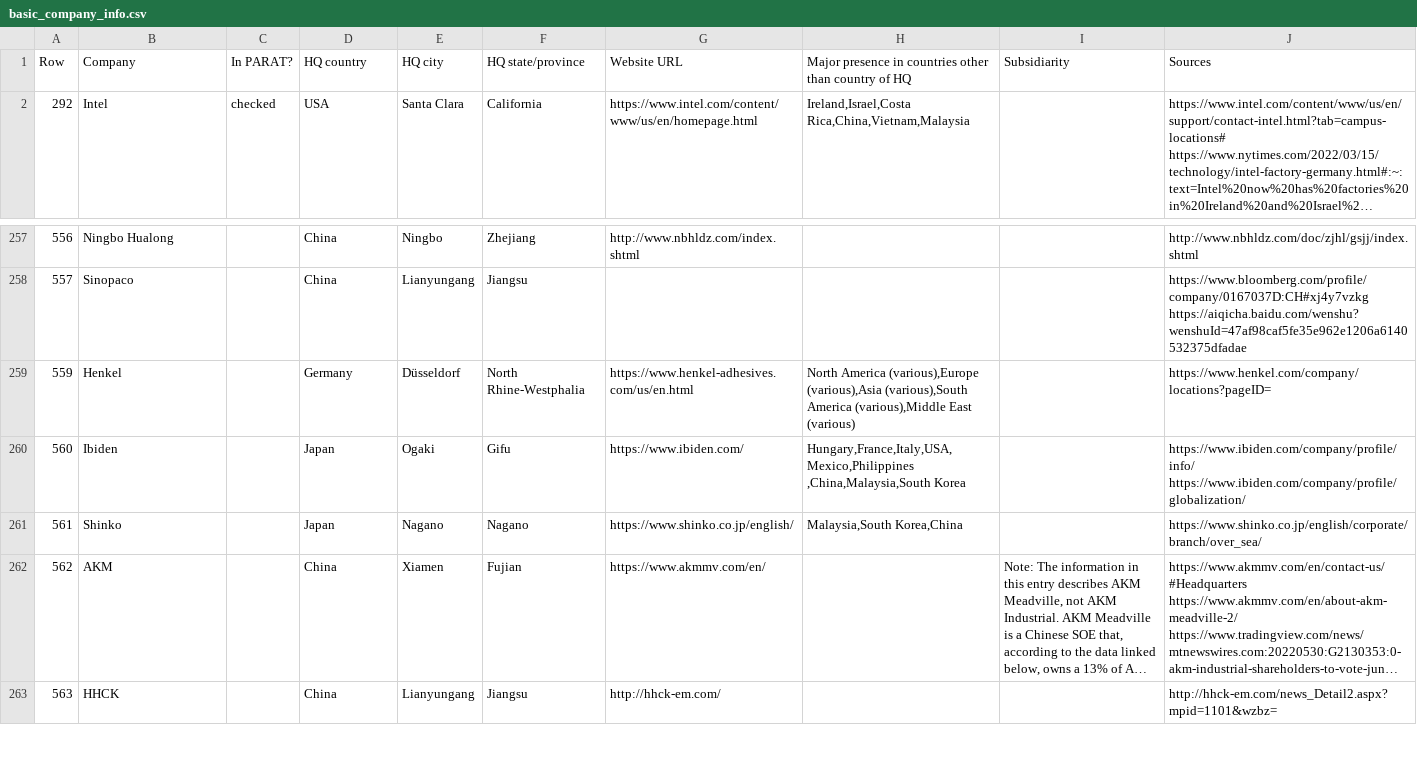
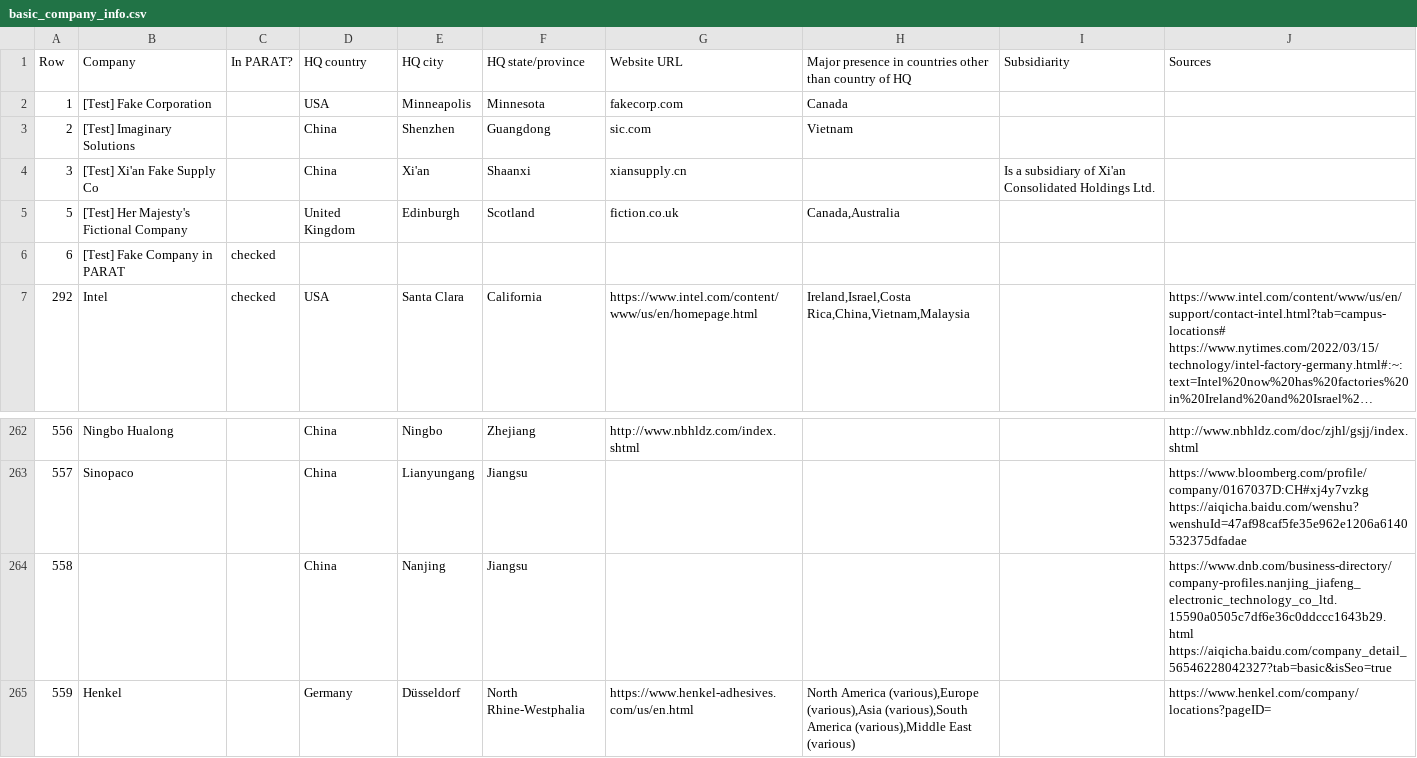
Before and after one commit to georgetown-cset/eto-chip-explorer, a CSV file: data/basic_company_info.csv, drawn as a sheet; only a part is shown, gaps mark what is left out; the shorter side is filled out with more unchanged rows; long unchanged cells end in …; ↵ is a line break in a cell; the diff names each change by its address in the sheet, - before the commit and + after, or states it on an @@ line.

```diff
--- a/data/basic_company_info.csv
+++ b/data/basic_company_info.csv
+row 2: 1 | [Test] Fake Corporation |  | USA | Minneapolis | Minnesota | fakecorp.com | Canada
+row 3: 2 | [Test] Imaginary Solutions |  | China | Shenzhen | Guangdong | sic.com | Vietnam
+row 4: 3 | [Test] Xi'an Fake Supply Co |  | China | Xi'an | Shaanxi | xiansupply.cn |  | Is a subsidiary of Xi'an Consolidated Holdings Ltd.
+row 5: 5 | [Test] Her Majesty's Fictional Company |  | United Kingdom | Edinburgh | Scotland | fiction.co.uk | Canada,Australia
+row 6: 6 | [Test] Fake Company in PARAT | checked
+row 264: 558 |  |  | China | Nanjing | Jiangsu |  |  |  | https://www.dnb.com/business-directory/company-profiles.nanjing_jiafeng_electronic_technology_co_ltd.15590a0505c7df6e36c0ddccc1643b29.html ↵ https://aiqicha.baidu.com/company_detail_56546228042327?tab=basic&isSeo=true
```
Also changed, not shown: data/inputs.csv, data/provision.csv, 1 other file.
